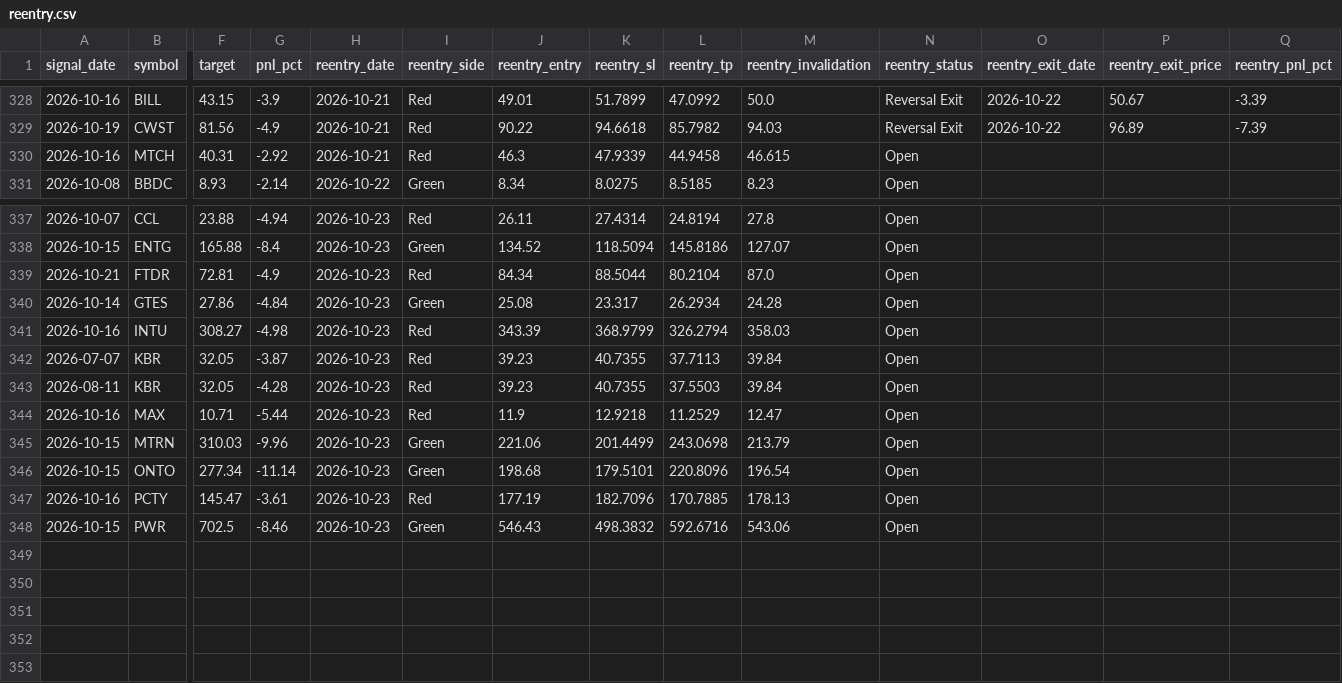
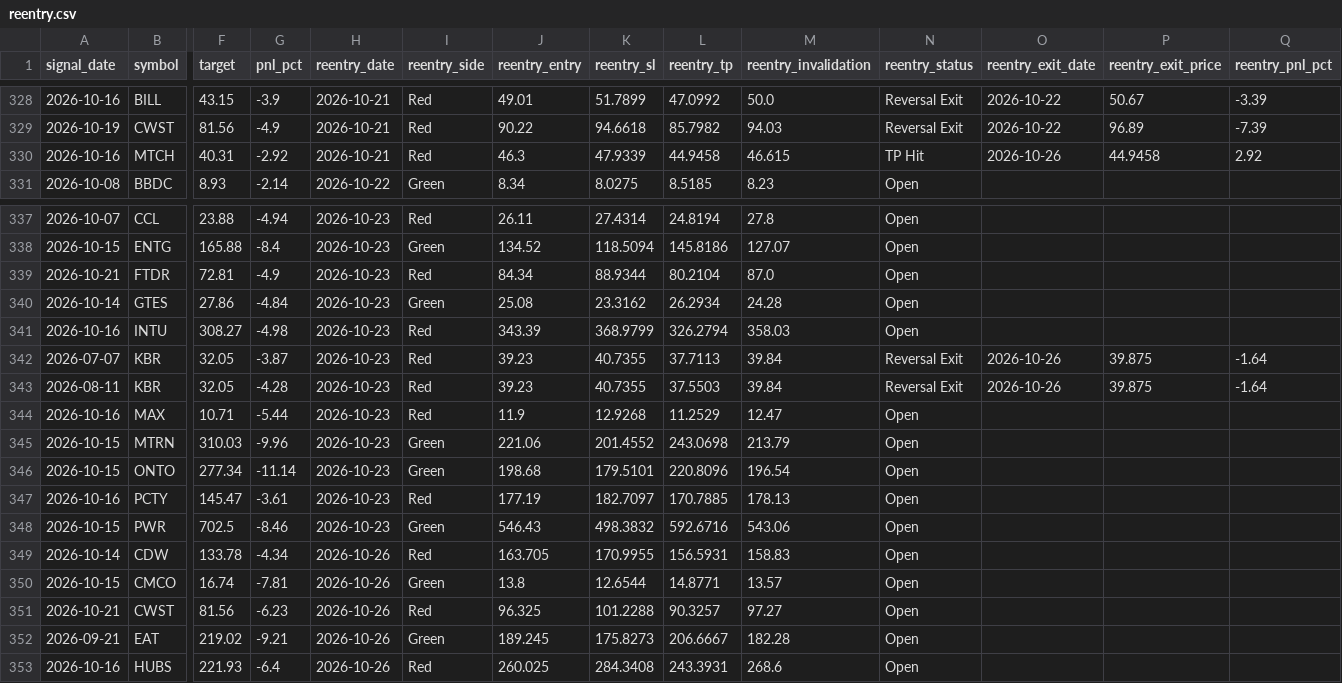
Before and after one commit to faizjio7011-code/checking-trade-signals, a CSV file: report/reentry.csv, drawn as a sheet; only a part is shown, gaps mark what is left out; rows hold the shown columns only; the diff names each change by its address in the sheet, - before the commit and + after, or states it on an @@ line.

```diff
--- a/report/reentry.csv
+++ b/report/reentry.csv
-N330 (reentry_status): Open
+N330 (reentry_status): TP Hit
-O330 (reentry_exit_date): (empty)
+O330 (reentry_exit_date): 2026-10-26
-P330 (reentry_exit_price): (empty)
+P330 (reentry_exit_price): 44.9458
-Q330 (reentry_pnl_pct): (empty)
+Q330 (reentry_pnl_pct): 2.92
-K339 (reentry_sl): 88.5044
+K339 (reentry_sl): 88.9344
-K340 (reentry_sl): 23.317
+K340 (reentry_sl): 23.3162
-N342:N343 (reentry_status): Open
+N342:N343 (reentry_status): Reversal Exit
-O342:O343 (reentry_exit_date): (empty)
+O342:O343 (reentry_exit_date): 2026-10-26
-P342:P343 (reentry_exit_price): (empty)
+P342:P343 (reentry_exit_price): 39.875
-Q342:Q343 (reentry_pnl_pct): (empty)
+Q342:Q343 (reentry_pnl_pct): -1.64
-K344 (reentry_sl): 12.9218
+K344 (reentry_sl): 12.9268
-K345 (reentry_sl): 201.4499
+K345 (reentry_sl): 201.4552
-K347 (reentry_sl): 182.7096
+K347 (reentry_sl): 182.7097
+row 349: 2026-10-14 | CDW | 133.78 | -4.34 | 2026-10-26 | Red | 163.705 | 170.9955 | 156.5931 | 158.83 | Open
+row 350: 2026-10-15 | CMCO | 16.74 | -7.81 | 2026-10-26 | Green | 13.8 | 12.6544 | 14.8771 | 13.57 | Open
+row 351: 2026-10-21 | CWST | 81.56 | -6.23 | 2026-10-26 | Red | 96.325 | 101.2288 | 90.3257 | 97.27 | Open
+row 352: 2026-09-21 | EAT | 219.02 | -9.21 | 2026-10-26 | Green | 189.245 | 175.8273 | 206.6667 | 182.28 | Open
+row 353: 2026-10-16 | HUBS | 221.93 | -6.4 | 2026-10-26 | Red | 260.025 | 284.3408 | 243.3931 | 268.6 | Open
```
Also changed, not shown: report/sl_hit.csv, report/trade_performance.csv, 7 other files.
